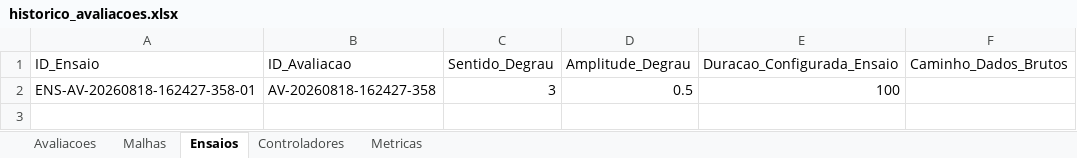
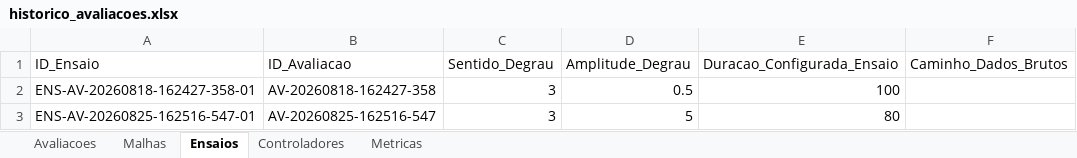
Before and after one commit to iTHYF/avaliacao-de-malhas, an Excel workbook: historico_avaliacoes.xlsx, sheet Ensaios, drawn as a sheet; values as stored, in another font and other column widths than the file's, no borders; the diff names each change by its address in the sheet, - before the commit and + after, or states it on an @@ line.

```diff
--- a/historico_avaliacoes.xlsx (sheet Ensaios)
+++ b/historico_avaliacoes.xlsx (sheet Ensaios)
+row 3: ENS-AV-20260825-162516-547-01 | AV-20260825-162516-547 | 3 | 5 | 80
```
Also changed, not shown: sheet Metricas, sheet Controladores, sheet Malhas, sheet Avaliacoes, 4 other files.
